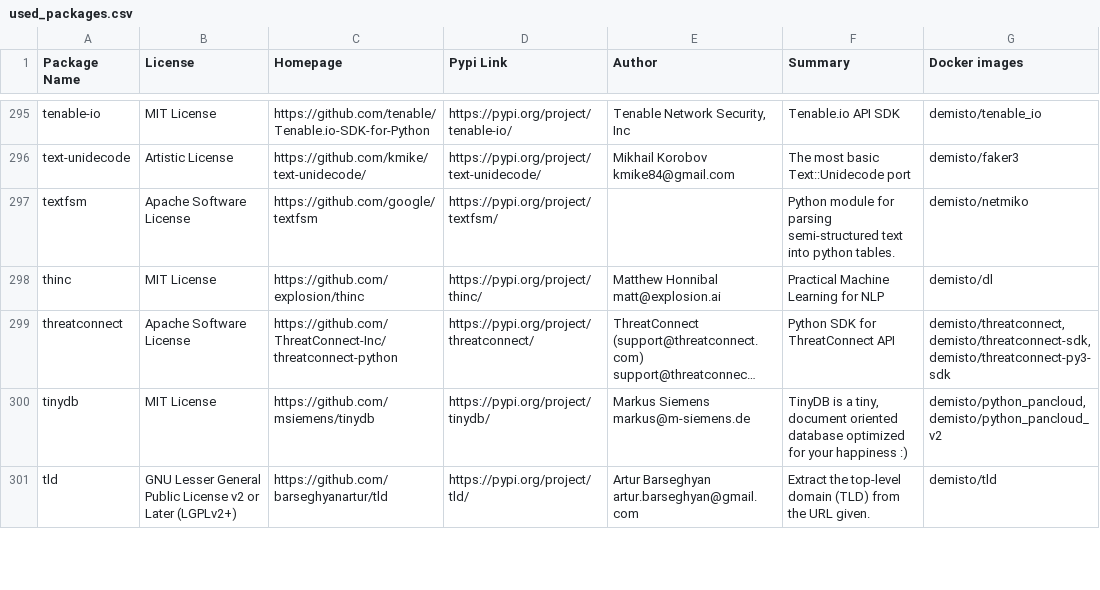
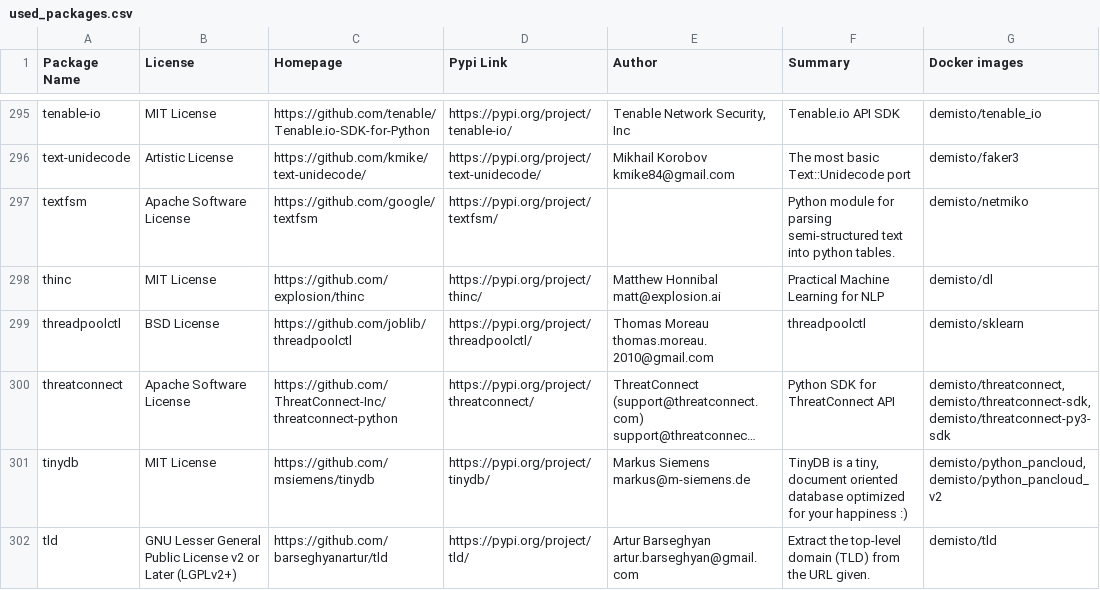
Before and after one commit to wstinkens/dockerfiles, a CSV file: used_packages.csv, drawn as a sheet; only a part is shown, gaps mark what is left out; long unchanged cells end in …; the diff covers the shown part only; the diff names each change by its address in the sheet, - before the commit and + after, or states it on an @@ line.

Commit message:
Tue Aug 11 01:04:30 UTC 2020: automatic docker repository update

```diff
--- a/used_packages.csv
+++ b/used_packages.csv
+row 299: threadpoolctl | BSD License | https://github.com/joblib/threadpoolctl | https://pypi.org/project/threadpoolctl/ | Thomas Moreau thomas.moreau.2010@gmail.com | threadpoolctl | demisto/sklearn
```
Also changed, not shown: 30 edited cells elsewhere in this file, 8 other files.
